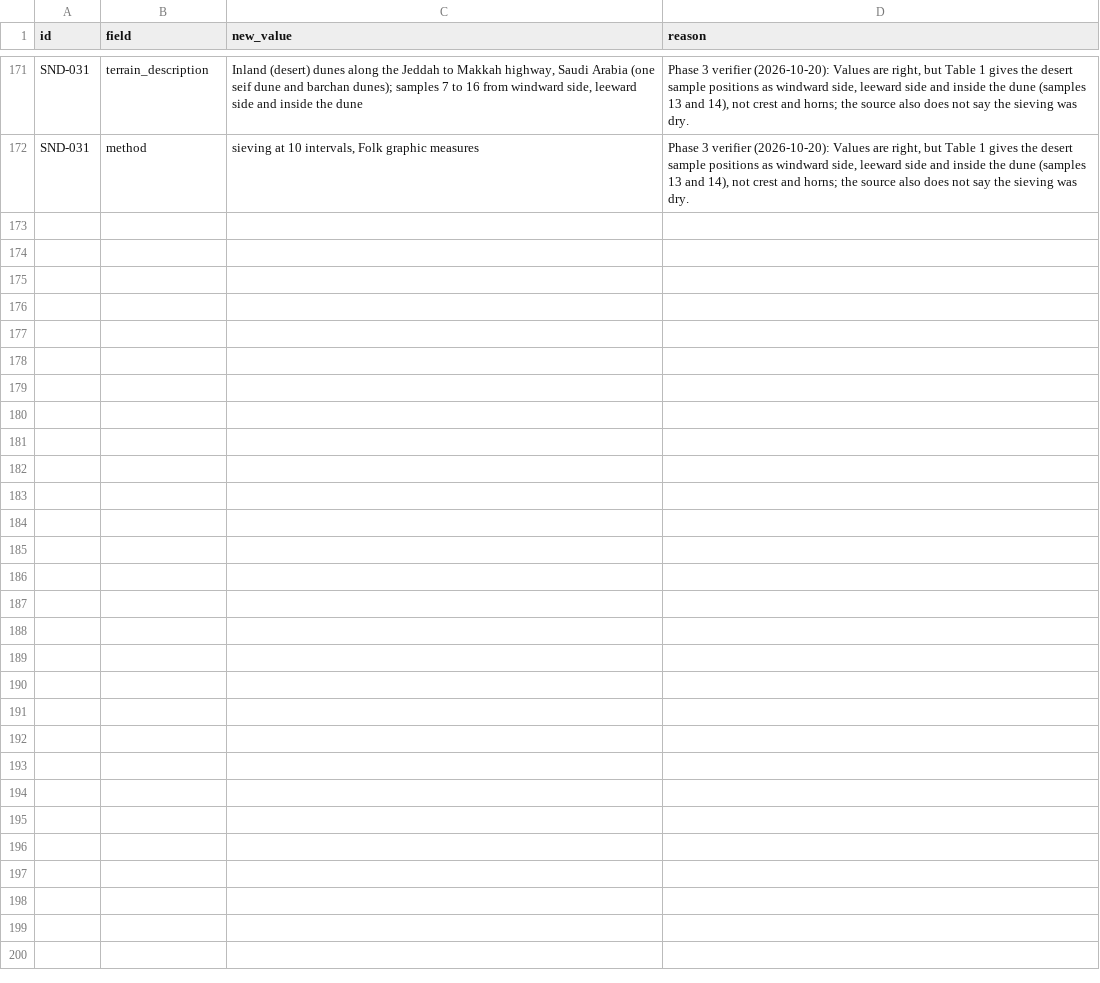
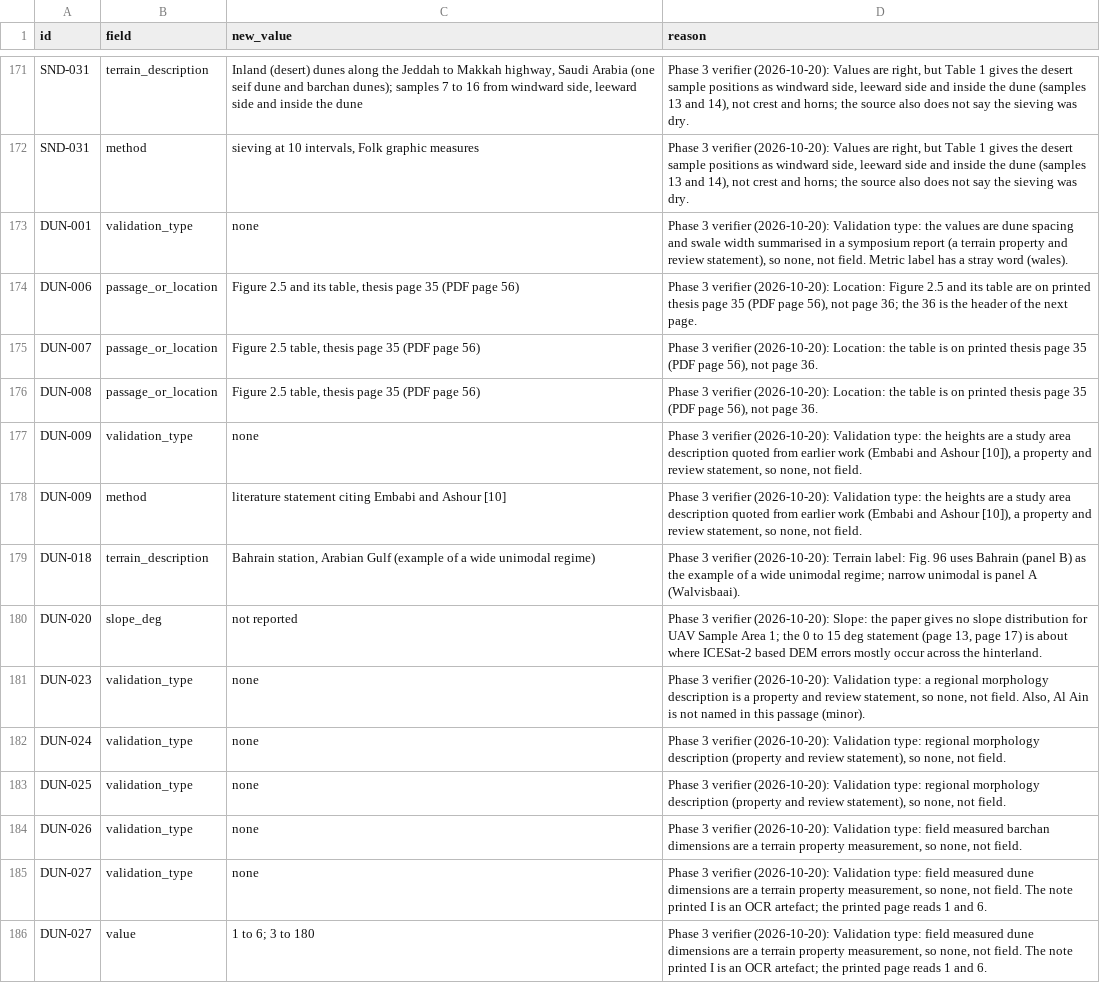
Before and after one commit to hudasol/dune-rover, a CSV file: research/corrections.csv, drawn as a sheet; only a part is shown, gaps mark what is left out; the diff names each change by its address in the sheet, - before the commit and + after, or states it on an @@ line.

Commit message:
Merge 58 verified Arabian sand and dune rows into the evidence table with the verifiers' corrections (property measurements retyped as validation type none)

```diff
--- a/research/corrections.csv
+++ b/research/corrections.csv
+row 173: DUN-001 | validation_type | none | Phase 3 verifier (2026-10-20): Validation type: the values are dune spacing and swale width summarised in a symposium report (a terrain property and review statement), so none, not field. Metric label has a stray word (wales).
+row 174: DUN-006 | passage_or_location | Figure 2.5 and its table, thesis page 35 (PDF page 56) | Phase 3 verifier (2026-10-20): Location: Figure 2.5 and its table are on printed thesis page 35 (PDF page 56), not page 36; the 36 is the header of the next page.
+row 175: DUN-007 | passage_or_location | Figure 2.5 table, thesis page 35 (PDF page 56) | Phase 3 verifier (2026-10-20): Location: the table is on printed thesis page 35 (PDF page 56), not page 36.
+row 176: DUN-008 | passage_or_location | Figure 2.5 table, thesis page 35 (PDF page 56) | Phase 3 verifier (2026-10-20): Location: the table is on printed thesis page 35 (PDF page 56), not page 36.
+row 177: DUN-009 | validation_type | none | Phase 3 verifier (2026-10-20): Validation type: the heights are a study area description quoted from earlier work (Embabi and Ashour [10]), a property and review statement, so none, not field.
+row 178: DUN-009 | method | literature statement citing Embabi and Ashour [10] | Phase 3 verifier (2026-10-20): Validation type: the heights are a study area description quoted from earlier work (Embabi and Ashour [10]), a property and review statement, so none, not field.
+row 179: DUN-018 | terrain_description | Bahrain station, Arabian Gulf (example of a wide unimodal regime) | Phase 3 verifier (2026-10-20): Terrain label: Fig. 96 uses Bahrain (panel B) as the example of a wide unimodal regime; narrow unimodal is panel A (Walvisbaai).
+row 180: DUN-020 | slope_deg | not reported | Phase 3 verifier (2026-10-20): Slope: the paper gives no slope distribution for UAV Sample Area 1; the 0 to 15 deg statement (page 13, page 17) is about where ICESat-2 based DEM errors mostly occur across the hinterland.
+row 181: DUN-023 | validation_type | none | Phase 3 verifier (2026-10-20): Validation type: a regional morphology description is a property and review statement, so none, not field. Also, Al Ain is not named in this passage (minor).
+row 182: DUN-024 | validation_type | none | Phase 3 verifier (2026-10-20): Validation type: regional morphology description (property and review statement), so none, not field.
+row 183: DUN-025 | validation_type | none | Phase 3 verifier (2026-10-20): Validation type: regional morphology description (property and review statement), so none, not field.
+row 184: DUN-026 | validation_type | none | Phase 3 verifier (2026-10-20): Validation type: field measured barchan dimensions are a terrain property measurement, so none, not field.
+row 185: DUN-027 | validation_type | none | Phase 3 verifier (2026-10-20): Validation type: field measured dune dimensions are a terrain property measurement, so none, not field. The note printed I is an OCR artefact; the printed page reads 1 and 6.
+row 186: DUN-027 | value | 1 to 6; 3 to 180 | Phase 3 verifier (2026-10-20): Validation type: field measured dune dimensions are a terrain property measurement, so none, not field. The note printed I is an OCR artefact; the printed page reads 1 and 6.
```
Also changed, not shown: 19 other files.
